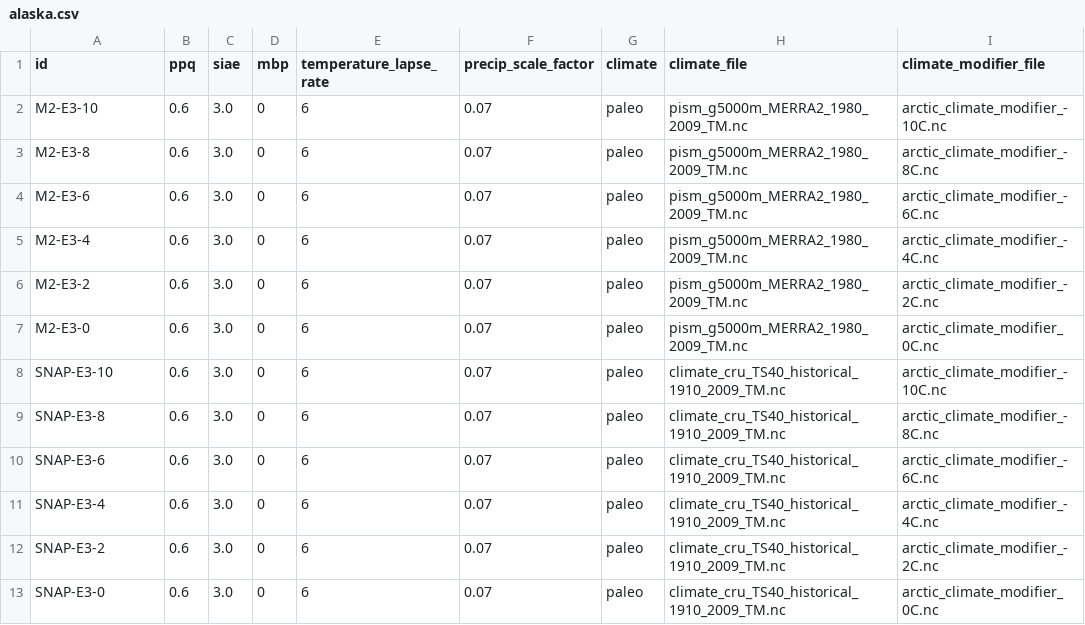
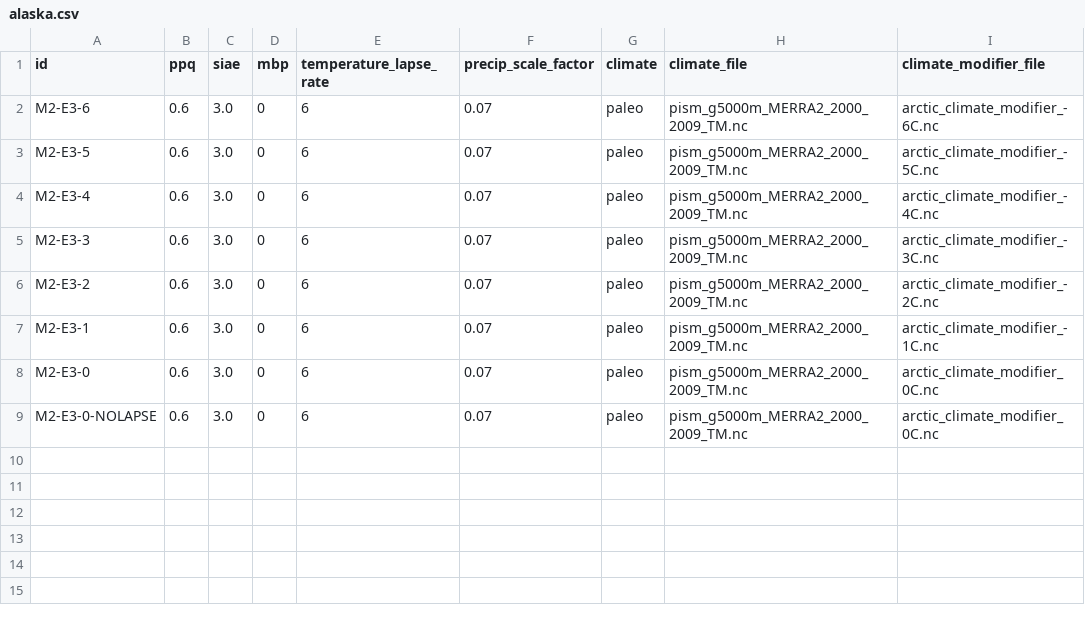
Before and after one commit to pism/pism-arctic, a CSV file: uncertainty_quantification/alaska.csv, drawn as a sheet.

```diff
--- a/uncertainty_quantification/alaska.csv
+++ b/uncertainty_quantification/alaska.csv
@@ -1,13 +1,9 @@
 id,ppq,siae,mbp,temperature_lapse_rate,precip_scale_factor,climate,climate_file,climate_modifier_file
-M2-E3-10,0.6,3.0,0,6,0.07,paleo,pism_g5000m_MERRA2_1980_2009_TM.nc,arctic_climate_modifier_-10C.nc
-M2-E3-8,0.6,3.0,0,6,0.07,paleo,pism_g5000m_MERRA2_1980_2009_TM.nc,arctic_climate_modifier_-8C.nc
-M2-E3-6,0.6,3.0,0,6,0.07,paleo,pism_g5000m_MERRA2_1980_2009_TM.nc,arctic_climate_modifier_-6C.nc
-M2-E3-4,0.6,3.0,0,6,0.07,paleo,pism_g5000m_MERRA2_1980_2009_TM.nc,arctic_climate_modifier_-4C.nc
-M2-E3-2,0.6,3.0,0,6,0.07,paleo,pism_g5000m_MERRA2_1980_2009_TM.nc,arctic_climate_modifier_-2C.nc
-M2-E3-0,0.6,3.0,0,6,0.07,paleo,pism_g5000m_MERRA2_1980_2009_TM.nc,arctic_climate_modifier_0C.nc
-SNAP-E3-10,0.6,3.0,0,6,0.07,paleo,climate_cru_TS40_historical_1910_2009_TM.nc,arctic_climate_modifier_-10C.nc
-SNAP-E3-8,0.6,3.0,0,6,0.07,paleo,climate_cru_TS40_historical_1910_2009_TM.nc,arctic_climate_modifier_-8C.nc
-SNAP-E3-6,0.6,3.0,0,6,0.07,paleo,climate_cru_TS40_historical_1910_2009_TM.nc,arctic_climate_modifier_-6C.nc
-SNAP-E3-4,0.6,3.0,0,6,0.07,paleo,climate_cru_TS40_historical_1910_2009_TM.nc,arctic_climate_modifier_-4C.nc
-SNAP-E3-2,0.6,3.0,0,6,0.07,paleo,climate_cru_TS40_historical_1910_2009_TM.nc,arctic_climate_modifier_-2C.nc
-SNAP-E3-0,0.6,3.0,0,6,0.07,paleo,climate_cru_TS40_historical_1910_2009_TM.nc,arctic_climate_modifier_0C.nc
+M2-E3-6,0.6,3.0,0,6,0.07,paleo,pism_g5000m_MERRA2_2000_2009_TM.nc,arctic_climate_modifier_-6C.nc
+M2-E3-5,0.6,3.0,0,6,0.07,paleo,pism_g5000m_MERRA2_2000_2009_TM.nc,arctic_climate_modifier_-5C.nc
+M2-E3-4,0.6,3.0,0,6,0.07,paleo,pism_g5000m_MERRA2_2000_2009_TM.nc,arctic_climate_modifier_-4C.nc
+M2-E3-3,0.6,3.0,0,6,0.07,paleo,pism_g5000m_MERRA2_2000_2009_TM.nc,arctic_climate_modifier_-3C.nc
+M2-E3-2,0.6,3.0,0,6,0.07,paleo,pism_g5000m_MERRA2_2000_2009_TM.nc,arctic_climate_modifier_-2C.nc
+M2-E3-1,0.6,3.0,0,6,0.07,paleo,pism_g5000m_MERRA2_2000_2009_TM.nc,arctic_climate_modifier_-1C.nc
+M2-E3-0,0.6,3.0,0,6,0.07,paleo,pism_g5000m_MERRA2_2000_2009_TM.nc,arctic_climate_modifier_0C.nc
+M2-E3-0-NOLAPSE,0.6,3.0,0,6,0.07,paleo,pism_g5000m_MERRA2_2000_2009_TM.nc,arctic_climate_modifier_0C.nc
```
Also changed, not shown: 1 other file.
